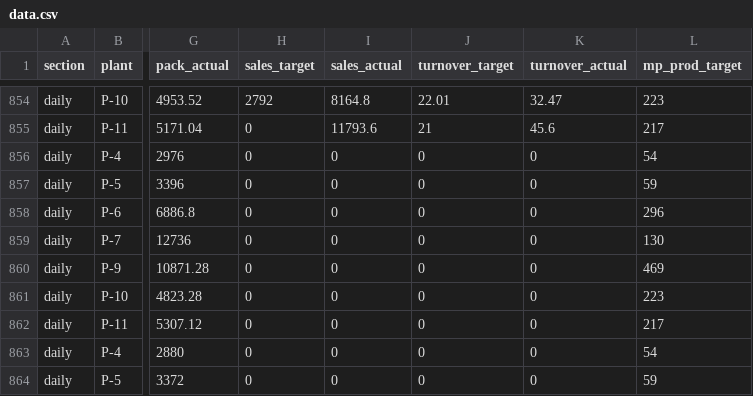
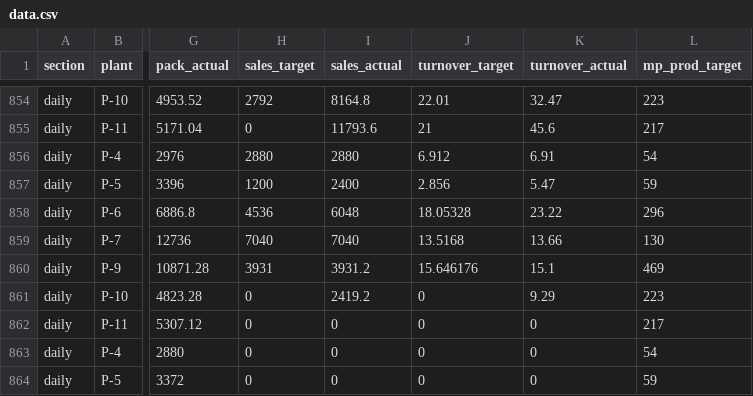
Before and after one commit to ipcamsgrmills/sgm-dashboard, a CSV file: data.csv, drawn as a sheet; only a part is shown, gaps mark what is left out; the diff covers the shown part only; the diff names each change by its address in the sheet, - before the commit and + after, or states it on an @@ line.

```diff
--- a/data.csv
+++ b/data.csv
-H856 (sales_target): 0
+H856 (sales_target): 2880
-I856 (sales_actual): 0
+I856 (sales_actual): 2880
-J856 (turnover_target): 0
+J856 (turnover_target): 6.912
-K856 (turnover_actual): 0
+K856 (turnover_actual): 6.91
-H857 (sales_target): 0
+H857 (sales_target): 1200
-I857 (sales_actual): 0
+I857 (sales_actual): 2400
-J857 (turnover_target): 0
+J857 (turnover_target): 2.856
-K857 (turnover_actual): 0
+K857 (turnover_actual): 5.47
-H858 (sales_target): 0
+H858 (sales_target): 4536
-I858 (sales_actual): 0
+I858 (sales_actual): 6048
-J858 (turnover_target): 0
+J858 (turnover_target): 18.05328
-K858 (turnover_actual): 0
+K858 (turnover_actual): 23.22
-H859 (sales_target): 0
+H859 (sales_target): 7040
-I859 (sales_actual): 0
+I859 (sales_actual): 7040
-J859 (turnover_target): 0
+J859 (turnover_target): 13.5168
-K859 (turnover_actual): 0
+K859 (turnover_actual): 13.66
-H860 (sales_target): 0
+H860 (sales_target): 3931
-I860 (sales_actual): 0
+I860 (sales_actual): 3931.2
-J860 (turnover_target): 0
+J860 (turnover_target): 15.646176
-K860 (turnover_actual): 0
+K860 (turnover_actual): 15.1
-I861 (sales_actual): 0
+I861 (sales_actual): 2419.2
-K861 (turnover_actual): 0
+K861 (turnover_actual): 9.29
```
Also changed, not shown: 9 added rows and 12 edited cells elsewhere in this file.
